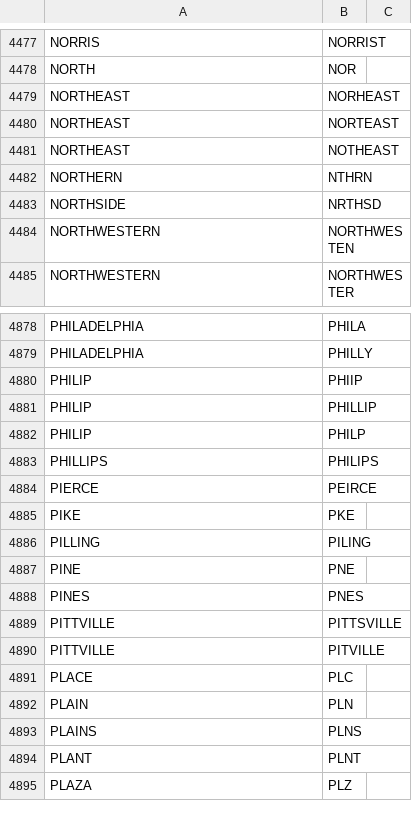
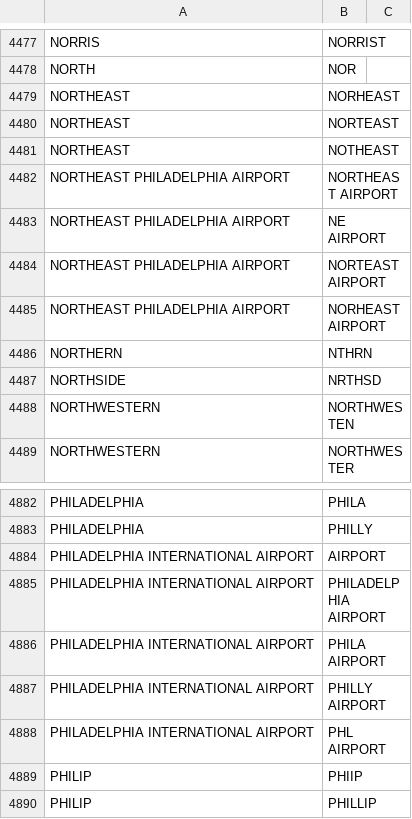
Before and after one commit to CityOfPhiladelphia/passyunk, a CSV file: passyunk/pdata/std.csv, drawn as a sheet; only a part is shown, gaps mark what is left out; the shorter side is filled out with more unchanged rows.

Commit message:
Add standardizations for airports.

```diff
--- a/passyunk/pdata/std.csv
+++ b/passyunk/pdata/std.csv
@@ -4481,2 +4481,6 @@ NORTHEAST,NORTEAST,
 NORTHEAST,NOTHEAST,
+NORTHEAST PHILADELPHIA AIRPORT,NORTHEAST AIRPORT,
+NORTHEAST PHILADELPHIA AIRPORT,NE AIRPORT,
+NORTHEAST PHILADELPHIA AIRPORT,NORTEAST AIRPORT,
+NORTHEAST PHILADELPHIA AIRPORT,NORHEAST AIRPORT,
 NORTHERN,NTHRN,
@@ -4879,2 +4883,7 @@ PHILADELPHIA,PHILA,
 PHILADELPHIA,PHILLY,
+PHILADELPHIA INTERNATIONAL AIRPORT,AIRPORT,
+PHILADELPHIA INTERNATIONAL AIRPORT,PHILADELPHIA AIRPORT,
+PHILADELPHIA INTERNATIONAL AIRPORT,PHILA AIRPORT,
+PHILADELPHIA INTERNATIONAL AIRPORT,PHILLY AIRPORT,
+PHILADELPHIA INTERNATIONAL AIRPORT,PHL AIRPORT,
 PHILIP,PHIIP,
```
